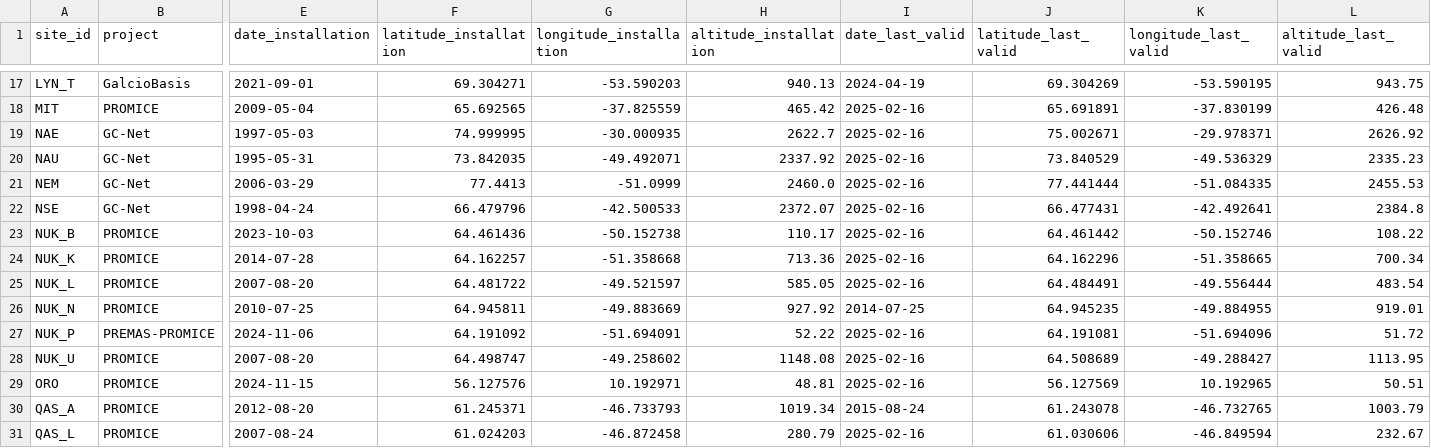
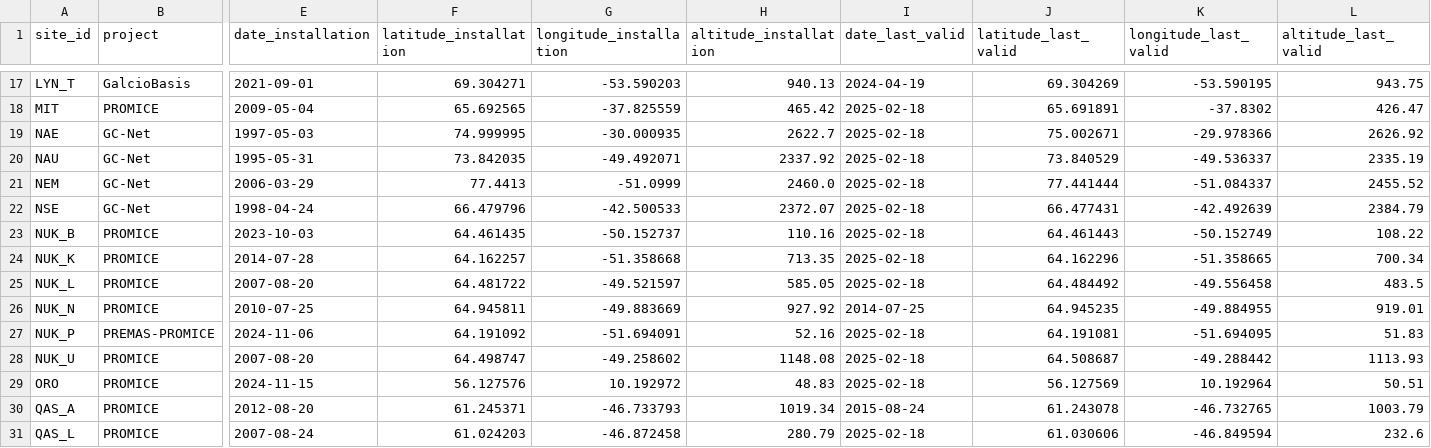
Before and after one commit to BaptisteVandecrux/thredds-data, a CSV file: metadata/AWS_sites_metadata.csv, drawn as a sheet; only a part is shown, gaps mark what is left out; the diff covers the shown part only; the diff names each change by its address in the sheet, - before the commit and + after, or states it on an @@ line.

```diff
--- a/metadata/AWS_sites_metadata.csv
+++ b/metadata/AWS_sites_metadata.csv
-I18:I25 (date_last_valid): 2025-02-16
+I18:I25 (date_last_valid): 2025-02-18
-K18 (longitude_last_valid): -37.830199
+K18 (longitude_last_valid): -37.8302
-L18 (altitude_last_valid): 426.48
+L18 (altitude_last_valid): 426.47
-K19 (longitude_last_valid): -29.978371
+K19 (longitude_last_valid): -29.978366
-K20 (longitude_last_valid): -49.536329
+K20 (longitude_last_valid): -49.536337
-L20 (altitude_last_valid): 2335.23
+L20 (altitude_last_valid): 2335.19
-K21 (longitude_last_valid): -51.084335
+K21 (longitude_last_valid): -51.084337
-L21 (altitude_last_valid): 2455.53
+L21 (altitude_last_valid): 2455.52
-K22 (longitude_last_valid): -42.492641
+K22 (longitude_last_valid): -42.492639
-L22 (altitude_last_valid): 2384.8
+L22 (altitude_last_valid): 2384.79
-F23 (latitude_installation): 64.461436
+F23 (latitude_installation): 64.461435
-G23 (longitude_installation): -50.152738
+G23 (longitude_installation): -50.152737
-H23 (altitude_installation): 110.17
+H23 (altitude_installation): 110.16
-J23 (latitude_last_valid): 64.461442
+J23 (latitude_last_valid): 64.461443
-K23 (longitude_last_valid): -50.152746
+K23 (longitude_last_valid): -50.152749
-H24 (altitude_installation): 713.36
+H24 (altitude_installation): 713.35
-J25 (latitude_last_valid): 64.484491
+J25 (latitude_last_valid): 64.484492
-K25 (longitude_last_valid): -49.556444
+K25 (longitude_last_valid): -49.556458
-L25 (altitude_last_valid): 483.54
+L25 (altitude_last_valid): 483.5
-H27 (altitude_installation): 52.22
+H27 (altitude_installation): 52.16
-I27:I29 (date_last_valid): 2025-02-16
+I27:I29 (date_last_valid): 2025-02-18
-K27 (longitude_last_valid): -51.694096
+K27 (longitude_last_valid): -51.694095
-L27 (altitude_last_valid): 51.72
+L27 (altitude_last_valid): 51.83
-J28 (latitude_last_valid): 64.508689
+J28 (latitude_last_valid): 64.508687
-K28 (longitude_last_valid): -49.288427
+K28 (longitude_last_valid): -49.288442
-L28 (altitude_last_valid): 1113.95
+L28 (altitude_last_valid): 1113.93
-G29 (longitude_installation): 10.192971
+G29 (longitude_installation): 10.192972
-H29 (altitude_installation): 48.81
+H29 (altitude_installation): 48.83
-K29 (longitude_last_valid): 10.192965
+K29 (longitude_last_valid): 10.192964
-I31 (date_last_valid): 2025-02-16
+I31 (date_last_valid): 2025-02-18
-L31 (altitude_last_valid): 232.67
+L31 (altitude_last_valid): 232.6
```
Also changed, not shown: 106 edited cells elsewhere in this file, 3 other files.
